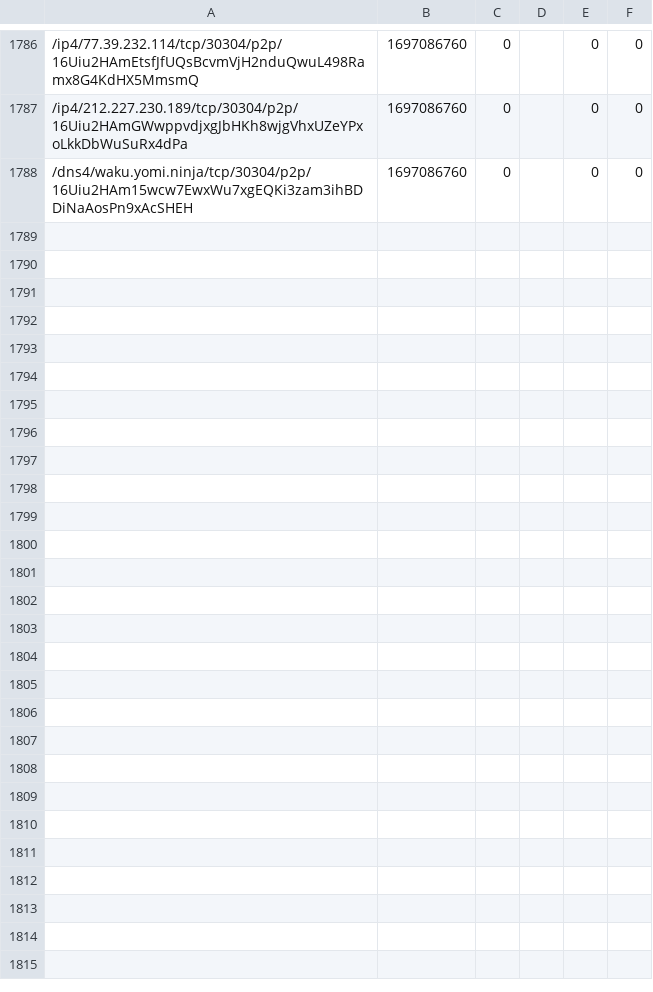
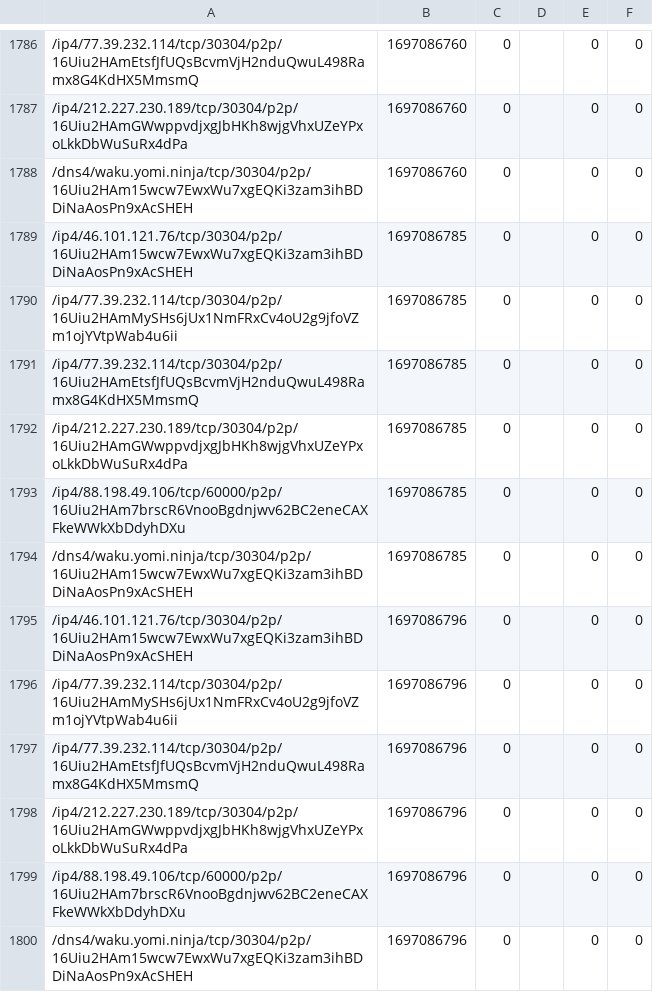
Before and after one commit to vpavlin/waku-watchdog, a CSV file: watched-1697083200.csv, drawn as a sheet; only a part is shown, gaps mark what is left out.

```diff
--- a/watched-1697083200.csv
+++ b/watched-1697083200.csv
@@ -1788 +1788,13 @@
 /dns4/waku.yomi.ninja/tcp/30304/p2p/16Uiu2HAm15wcw7EwxWu7xgEQKi3zam3ihBDDiNaAosPn9xAcSHEH;1697086760;0;;0;0
+/ip4/46.101.121.76/tcp/30304/p2p/16Uiu2HAm15wcw7EwxWu7xgEQKi3zam3ihBDDiNaAosPn9xAcSHEH;1697086785;0;;0;0
+/ip4/77.39.232.114/tcp/30304/p2p/16Uiu2HAmMySHs6jUx1NmFRxCv4oU2g9jfoVZm1ojYVtpWab4u6ii;1697086785;0;;0;0
+/ip4/77.39.232.114/tcp/30304/p2p/16Uiu2HAmEtsfJfUQsBcvmVjH2nduQwuL498Ramx8G4KdHX5MmsmQ;1697086785;0;;0;0
+/ip4/212.227.230.189/tcp/30304/p2p/16Uiu2HAmGWwppvdjxgJbHKh8wjgVhxUZeYPxoLkkDbWuSuRx4dPa;1697086785;0;;0;0
+/ip4/88.198.49.106/tcp/60000/p2p/16Uiu2HAm7brscR6VnooBgdnjwv62BC2eneCAXFkeWWkXbDdyhDXu;1697086785;0;;0;0
+/dns4/waku.yomi.ninja/tcp/30304/p2p/16Uiu2HAm15wcw7EwxWu7xgEQKi3zam3ihBDDiNaAosPn9xAcSHEH;1697086785;0;;0;0
+/ip4/46.101.121.76/tcp/30304/p2p/16Uiu2HAm15wcw7EwxWu7xgEQKi3zam3ihBDDiNaAosPn9xAcSHEH;1697086796;0;;0;0
+/ip4/77.39.232.114/tcp/30304/p2p/16Uiu2HAmMySHs6jUx1NmFRxCv4oU2g9jfoVZm1ojYVtpWab4u6ii;1697086796;0;;0;0
+/ip4/77.39.232.114/tcp/30304/p2p/16Uiu2HAmEtsfJfUQsBcvmVjH2nduQwuL498Ramx8G4KdHX5MmsmQ;1697086796;0;;0;0
+/ip4/212.227.230.189/tcp/30304/p2p/16Uiu2HAmGWwppvdjxgJbHKh8wjgVhxUZeYPxoLkkDbWuSuRx4dPa;1697086796;0;;0;0
+/ip4/88.198.49.106/tcp/60000/p2p/16Uiu2HAm7brscR6VnooBgdnjwv62BC2eneCAXFkeWWkXbDdyhDXu;1697086796;0;;0;0
+/dns4/waku.yomi.ninja/tcp/30304/p2p/16Uiu2HAm15wcw7EwxWu7xgEQKi3zam3ihBDDiNaAosPn9xAcSHEH;1697086796;0;;0;0
```
Also changed, not shown: 1 other file.
